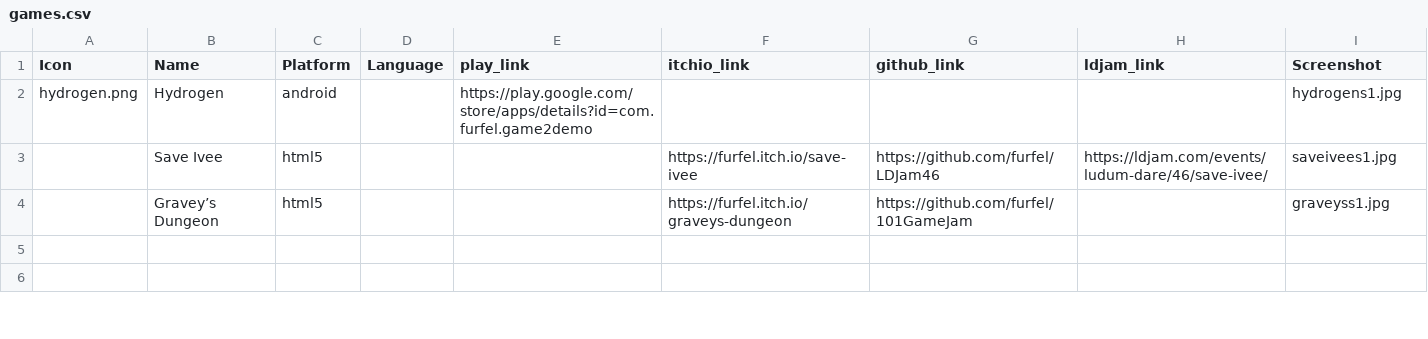
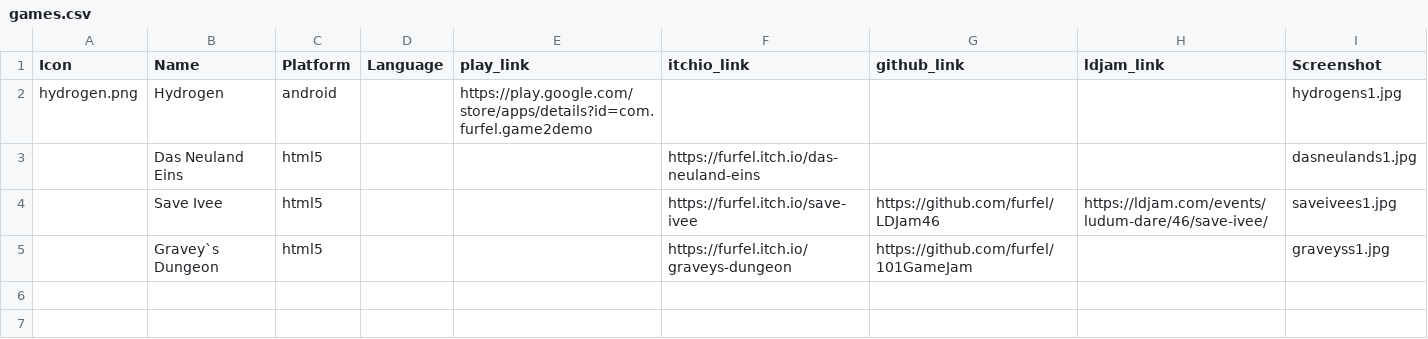
Before and after one commit to furfel/furfel.github.io, a CSV file: games.csv, drawn as a sheet; only a part is shown.

Commit message:
Added das neuland to games

```diff
--- a/games.csv
+++ b/games.csv
@@ -2,4 +2,5 @@ Icon,Name,Platform,Language,play_link,itchio_link,github_link,ldjam_link,Screens
 hydrogen.png,Hydrogen,android,,https://play.google.com/store/apps/details?id=com.furfel.game2demo,,,,hydrogens1.jpg
+,Das Neuland Eins,html5,,,https://furfel.itch.io/das-neuland-eins,,,dasneulands1.jpg
 ,Save Ivee,html5,,,https://furfel.itch.io/save-ivee,https://github.com/furfel/LDJam46,https://ldjam.com/events/ludum-dare/46/save-ivee/,saveivees1.jpg
-,Gravey’s Dungeon,html5,,,https://furfel.itch.io/graveys-dungeon,https://github.com/furfel/101GameJam,,graveyss1.jpg
+,Gravey`s Dungeon,html5,,,https://furfel.itch.io/graveys-dungeon,https://github.com/furfel/101GameJam,,graveyss1.jpg
 ,,,,,,,,
```
Also changed, not shown: 2 other files.
